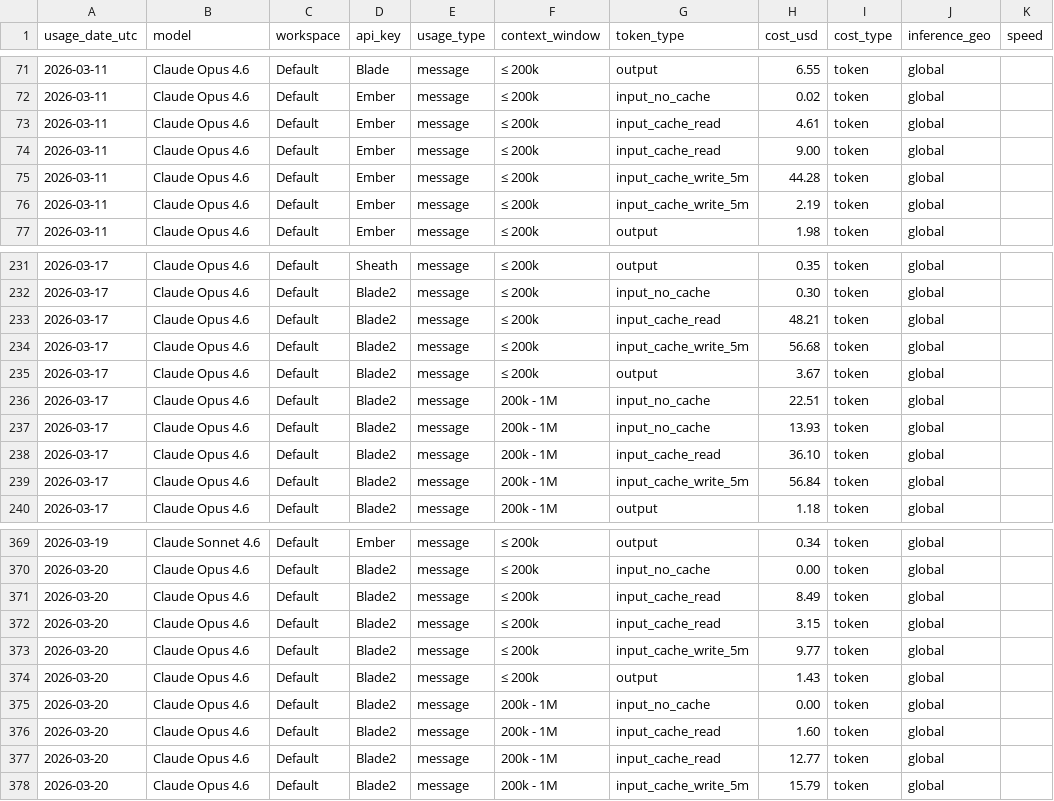
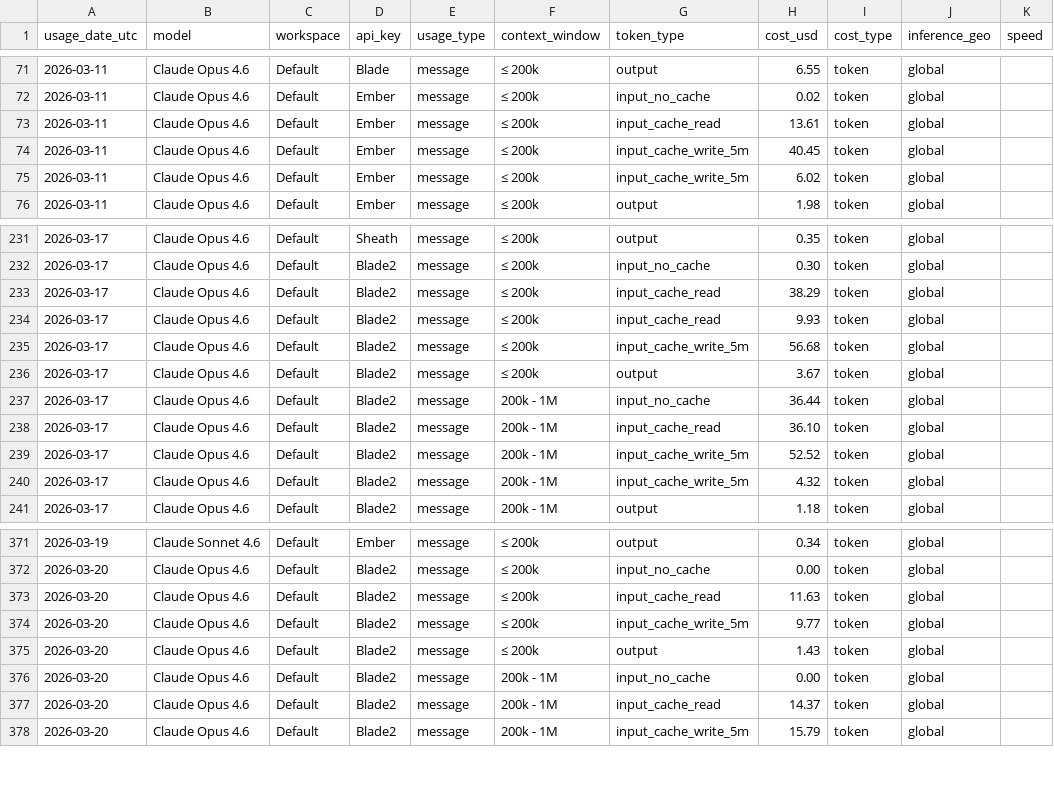
Before and after one commit to VikingSam/token-dashboard, a CSV file: cost_export.csv, drawn as a sheet; only a part is shown, gaps mark what is left out; the diff covers the shown part only.

Commit message:
Token dashboard update 2026-03-22T08:55:05Z

```diff
--- a/cost_export.csv
+++ b/cost_export.csv
@@ -72,6 +72,5 @@ usage_date_utc,model,workspace,api_key,usage_type,context_window,token_type,cost
 2026-03-11,Claude Opus 4.6,Default,Ember,message,≤ 200k,input_no_cache,0.02,token,global,
-2026-03-11,Claude Opus 4.6,Default,Ember,message,≤ 200k,input_cache_read,4.61,token,global,
-2026-03-11,Claude Opus 4.6,Default,Ember,message,≤ 200k,input_cache_read,9.00,token,global,
-2026-03-11,Claude Opus 4.6,Default,Ember,message,≤ 200k,input_cache_write_5m,44.28,token,global,
-2026-03-11,Claude Opus 4.6,Default,Ember,message,≤ 200k,input_cache_write_5m,2.19,token,global,
+2026-03-11,Claude Opus 4.6,Default,Ember,message,≤ 200k,input_cache_read,13.61,token,global,
+2026-03-11,Claude Opus 4.6,Default,Ember,message,≤ 200k,input_cache_write_5m,40.45,token,global,
+2026-03-11,Claude Opus 4.6,Default,Ember,message,≤ 200k,input_cache_write_5m,6.02,token,global,
 2026-03-11,Claude Opus 4.6,Default,Ember,message,≤ 200k,output,1.98,token,global,
@@ -232,9 +232,10 @@ usage_date_utc,model,workspace,api_key,usage_type,context_window,token_type,cost
 2026-03-17,Claude Opus 4.6,Default,Blade2,message,≤ 200k,input_no_cache,0.30,token,global,
-2026-03-17,Claude Opus 4.6,Default,Blade2,message,≤ 200k,input_cache_read,48.21,token,global,
+2026-03-17,Claude Opus 4.6,Default,Blade2,message,≤ 200k,input_cache_read,38.29,token,global,
+2026-03-17,Claude Opus 4.6,Default,Blade2,message,≤ 200k,input_cache_read,9.93,token,global,
 2026-03-17,Claude Opus 4.6,Default,Blade2,message,≤ 200k,input_cache_write_5m,56.68,token,global,
 2026-03-17,Claude Opus 4.6,Default,Blade2,message,≤ 200k,output,3.67,token,global,
-2026-03-17,Claude Opus 4.6,Default,Blade2,message,200k - 1M,input_no_cache,22.51,token,global,
-2026-03-17,Claude Opus 4.6,Default,Blade2,message,200k - 1M,input_no_cache,13.93,token,global,
+2026-03-17,Claude Opus 4.6,Default,Blade2,message,200k - 1M,input_no_cache,36.44,token,global,
 2026-03-17,Claude Opus 4.6,Default,Blade2,message,200k - 1M,input_cache_read,36.10,token,global,
-2026-03-17,Claude Opus 4.6,Default,Blade2,message,200k - 1M,input_cache_write_5m,56.84,token,global,
+2026-03-17,Claude Opus 4.6,Default,Blade2,message,200k - 1M,input_cache_write_5m,52.52,token,global,
+2026-03-17,Claude Opus 4.6,Default,Blade2,message,200k - 1M,input_cache_write_5m,4.32,token,global,
 2026-03-17,Claude Opus 4.6,Default,Blade2,message,200k - 1M,output,1.18,token,global,
@@ -370,4 +372,3 @@ usage_date_utc,model,workspace,api_key,usage_type,context_window,token_type,cost
 2026-03-20,Claude Opus 4.6,Default,Blade2,message,≤ 200k,input_no_cache,0.00,token,global,
-2026-03-20,Claude Opus 4.6,Default,Blade2,message,≤ 200k,input_cache_read,8.49,token,global,
-2026-03-20,Claude Opus 4.6,Default,Blade2,message,≤ 200k,input_cache_read,3.15,token,global,
+2026-03-20,Claude Opus 4.6,Default,Blade2,message,≤ 200k,input_cache_read,11.63,token,global,
 2026-03-20,Claude Opus 4.6,Default,Blade2,message,≤ 200k,input_cache_write_5m,9.77,token,global,
@@ -375,4 +376,3 @@ usage_date_utc,model,workspace,api_key,usage_type,context_window,token_type,cost
 2026-03-20,Claude Opus 4.6,Default,Blade2,message,200k - 1M,input_no_cache,0.00,token,global,
-2026-03-20,Claude Opus 4.6,Default,Blade2,message,200k - 1M,input_cache_read,1.60,token,global,
-2026-03-20,Claude Opus 4.6,Default,Blade2,message,200k - 1M,input_cache_read,12.77,token,global,
+2026-03-20,Claude Opus 4.6,Default,Blade2,message,200k - 1M,input_cache_read,14.37,token,global,
 2026-03-20,Claude Opus 4.6,Default,Blade2,message,200k - 1M,input_cache_write_5m,15.79,token,global,
```
Also changed, not shown: 4 added rows, 1 removed row and 29 edited cells elsewhere in this file, 1 other file.
